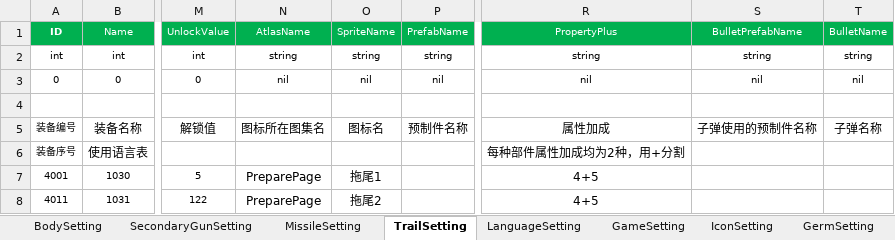
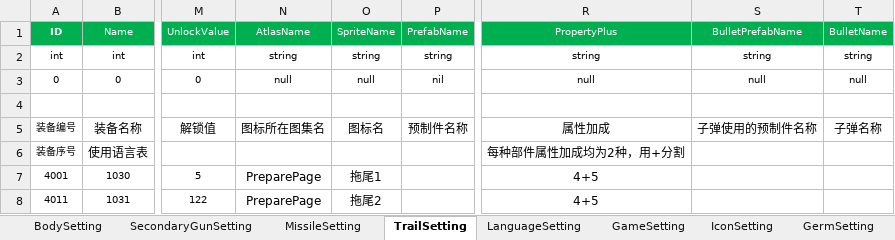
Before and after one commit to iningwei/ExcelTool, an Excel workbook: ExcelTool/bin/table/飞机大战数据_程序用.xlsx, sheet TrailSetting, drawn as a sheet; only a part is shown, gaps mark what is left out; values as stored, in another font and other column widths than the file's, no borders; conditional formats not drawn; the diff names each change by its address in the sheet, - before the commit and + after, or states it on an @@ line.

```diff
--- a/ExcelTool/bin/table/飞机大战数据_程序用.xlsx (sheet TrailSetting)
+++ b/ExcelTool/bin/table/飞机大战数据_程序用.xlsx (sheet TrailSetting)
-N3: nil
+N3: null
-O3: nil
+O3: null
-R3: nil
+R3: null
-S3: nil
+S3: null
-T3: nil
+T3: null
```
Also changed, not shown: sheet BodySetting, sheet MissileSetting, sheet SecondaryGunSetting, sheet IconSetting, sheet GermSetting, sheet GameSetting, 1 more sheet, 14 other files.
